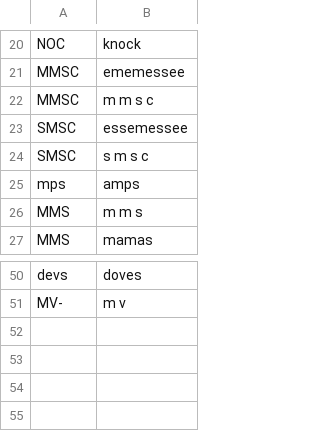
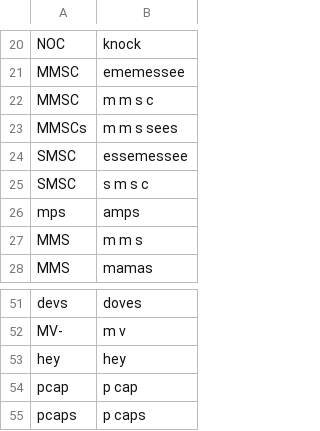
Before and after one commit to tpensyl/knausj_talon, a CSV file: settings/additional_words.csv, drawn as a sheet; only a part is shown, gaps mark what is left out; the diff names each change by its address in the sheet, - before the commit and + after, or states it on an @@ line.

```diff
--- a/settings/additional_words.csv
+++ b/settings/additional_words.csv
+row 23: MMSCs | m m s sees
+row 53: hey | hey
+row 54: pcap | p cap
+row 55: pcaps | p caps
```
Also changed, not shown: settings/words_to_replace.csv, 1 other file.
